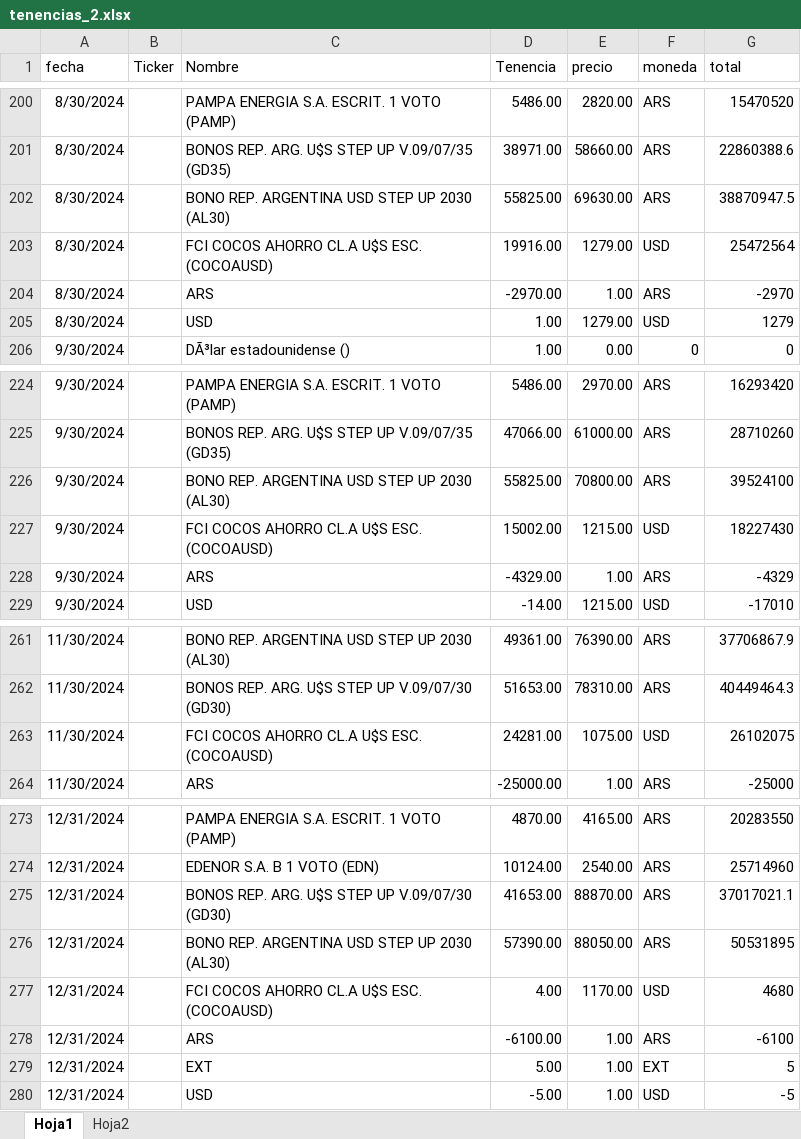
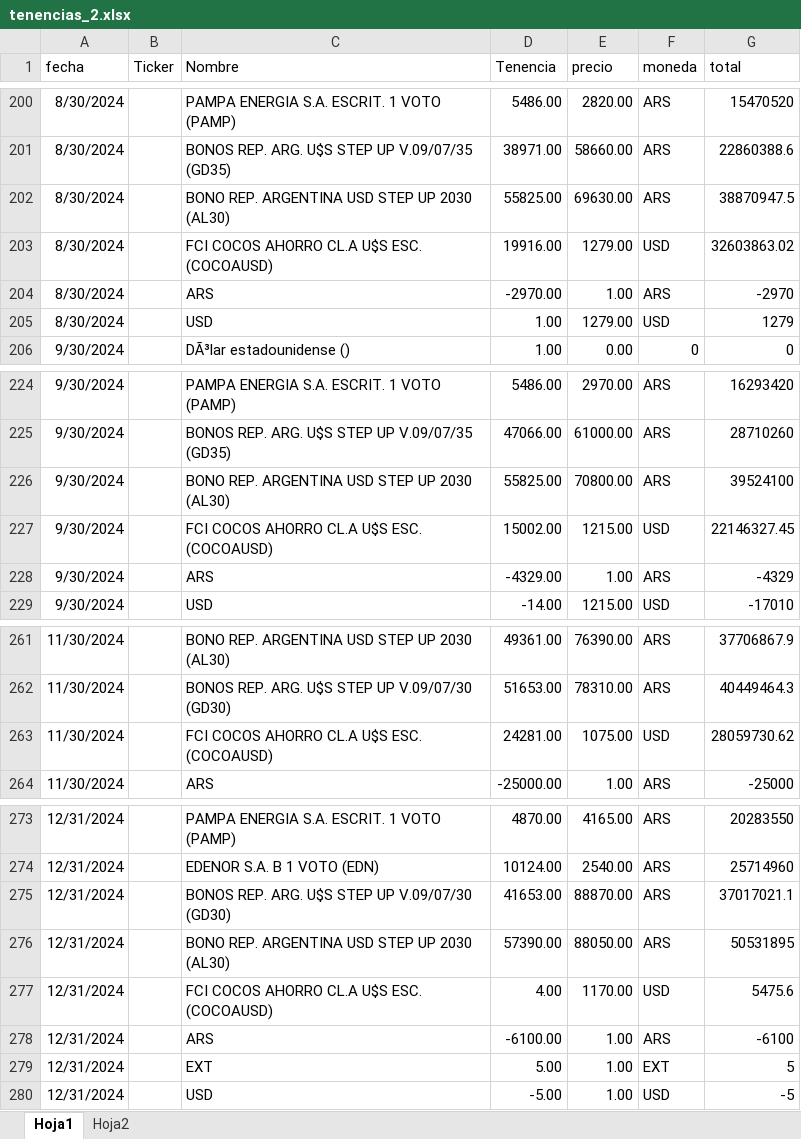
Before and after one commit to vladijarosz/Cuenta-inv, an Excel workbook: datos/tenencias_2.xlsx, sheet Hoja1, drawn as a sheet; only a part is shown, gaps mark what is left out; values as stored, in another font and other column widths than the file's, no borders; the diff covers the shown part only; the diff names each change by its address in the sheet, - before the commit and + after, or states it on an @@ line.

```diff
--- a/datos/tenencias_2.xlsx (sheet Hoja1)
+++ b/datos/tenencias_2.xlsx (sheet Hoja1)
-G203 (total): 25472564
+G203 (total): 32603863.02
-G227 (total): 18227430
+G227 (total): 22146327.45
-G263 (total): 26102075
+G263 (total): 28059730.62
-G277 (total): 4680
+G277 (total): 5475.6
```
Also changed, not shown: 6 edited cells and cell formats elsewhere in this sheet.
